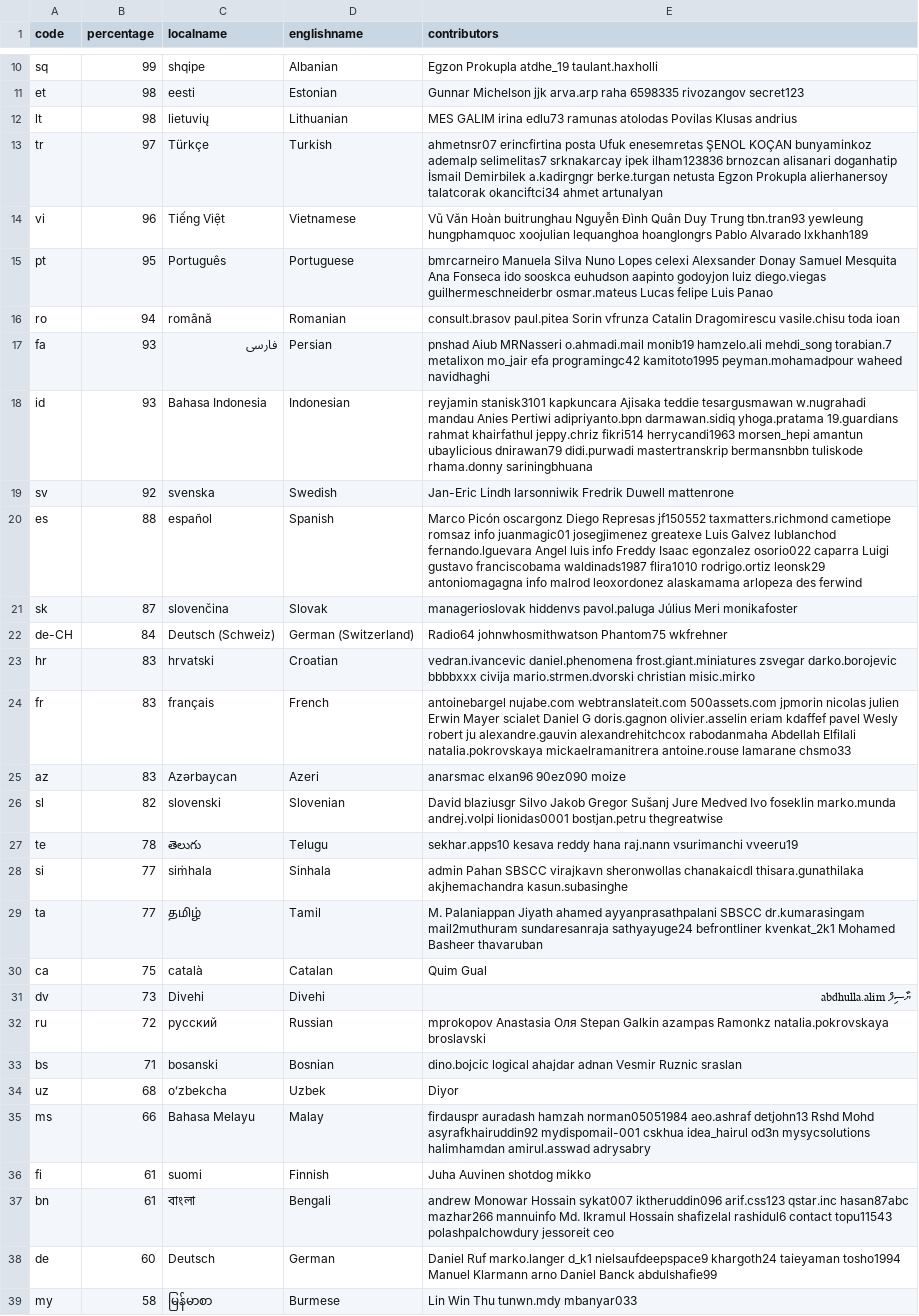
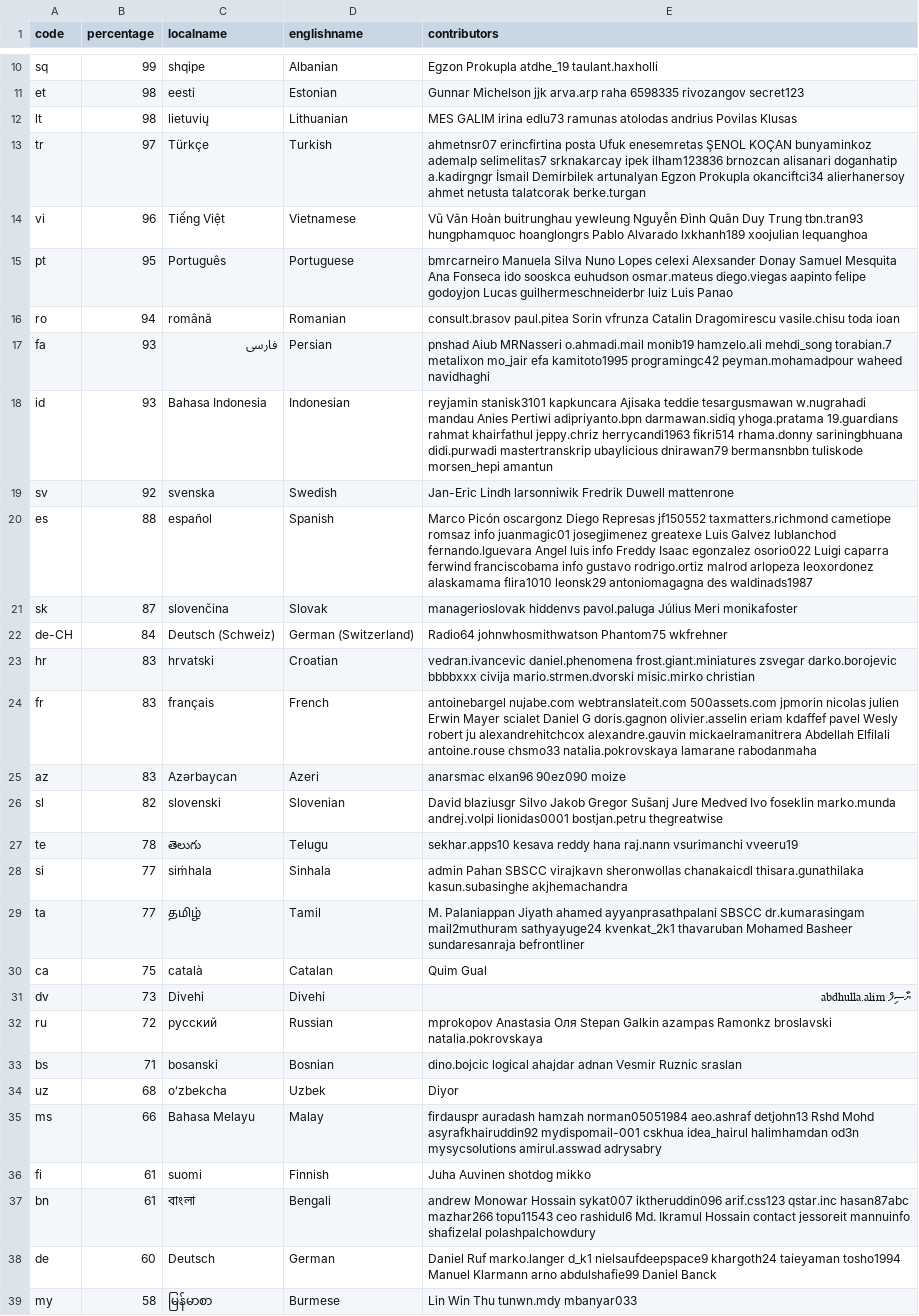
Before and after one commit to 3etechinns/www.manager.io, a CSV file: _data/translations.csv, drawn as a sheet; only a part is shown, gaps mark what is left out; the diff covers the shown part only; the diff names each change by its address in the sheet, - before the commit and + after, or states it on an @@ line.

Commit message:
WebTranslateIt

```diff
--- a/_data/translations.csv
+++ b/_data/translations.csv
-E12 (contributors): …ramunas atolodas Povilas Klusas andrius
+E12 (contributors): …ramunas atolodas andrius Povilas Klusas
-E13 (contributors): …alisanari doganhatip İsmail Demirbilek a.kadirgngr berke.turgan netusta Egzon Prokupla alierhanersoy talatcorak okanciftci34 ahmet artunalyan
+E13 (contributors): …alisanari doganhatip a.kadirgngr İsmail Demirbilek artunalyan Egzon Prokupla okanciftci34 alierhanersoy ahmet netusta talatcorak berke.turgan
-E14 (contributors): …Hoàn buitrunghau Nguyễn Đình Quân Duy Trung tbn.tran93 yewleung hungphamquoc xoojulian lequanghoa hoanglongrs Pablo Alvarado lxkhanh189
+E14 (contributors): …Hoàn buitrunghau yewleung Nguyễn Đình Quân Duy Trung tbn.tran93 hungphamquoc hoanglongrs Pablo Alvarado lxkhanh189 xoojulian lequanghoa
-E15 (contributors): …sooskca euhudson aapinto godoyjon luiz diego.viegas guilhermeschneiderbr osmar.mateus Lucas felipe Luis Panao
+E15 (contributors): …sooskca euhudson osmar.mateus diego.viegas aapinto felipe godoyjon Lucas guilhermeschneiderbr luiz Luis Panao
-E17 (contributors): …mo_jair efa programingc42 kamitoto1995 peyman.mohamadpour waheed…
+E17 (contributors): …mo_jair efa kamitoto1995 programingc42 peyman.mohamadpour waheed…
-E18 (contributors): …khairfathul jeppy.chriz fikri514 herrycandi1963 morsen_hepi amantun ubaylicious dnirawan79 didi.purwadi mastertranskrip bermansnbbn tuliskode rhama.donny sariningbhuana
+E18 (contributors): …khairfathul jeppy.chriz herrycandi1963 fikri514 rhama.donny sariningbhuana didi.purwadi mastertranskrip ubaylicious dnirawan79 bermansnbbn tuliskode morsen_hepi amantun
-E20 (contributors): …egonzalez osorio022 caparra Luigi gustavo franciscobama waldinads1987 flira1010 rodrigo.ortiz leonsk29 antoniomagagna info malrod leoxordonez alaskamama arlopeza des ferwind
+E20 (contributors): …egonzalez osorio022 Luigi caparra ferwind franciscobama info gustavo rodrigo.ortiz malrod arlopeza leoxordonez alaskamama flira1010 leonsk29 antoniomagagna des waldinads1987
-E23 (contributors): …civija mario.strmen.dvorski christian misic.mirko
+E23 (contributors): …civija mario.strmen.dvorski misic.mirko christian
-E24 (contributors): …robert ju alexandre.gauvin alexandrehitchcox rabodanmaha Abdellah Elfilali natalia.pokrovskaya mickaelramanitrera antoine.rouse lamarane chsmo33
+E24 (contributors): …robert ju alexandrehitchcox alexandre.gauvin mickaelramanitrera Abdellah Elfilali antoine.rouse chsmo33 natalia.pokrovskaya lamarane rabodanmaha
-E28 (contributors): …chanakaicdl thisara.gunathilaka akjhemachandra kasun.subasinghe
+E28 (contributors): …chanakaicdl thisara.gunathilaka kasun.subasinghe akjhemachandra
-E29 (contributors): …dr.kumarasingam mail2muthuram sundaresanraja sathyayuge24 befrontliner kvenkat_2k1 Mohamed Basheer thavaruban
+E29 (contributors): …dr.kumarasingam mail2muthuram sathyayuge24 kvenkat_2k1 thavaruban Mohamed Basheer sundaresanraja befrontliner
-E32 (contributors): …azampas Ramonkz natalia.pokrovskaya broslavski
+E32 (contributors): …azampas Ramonkz broslavski natalia.pokrovskaya
-E35 (contributors): …cskhua idea_hairul od3n mysycsolutions halimhamdan amirul.asswad adrysabry
+E35 (contributors): …cskhua idea_hairul halimhamdan od3n mysycsolutions amirul.asswad adrysabry
-E37 (contributors): …hasan87abc mazhar266 mannuinfo Md. Ikramul Hossain shafizelal rashidul6 contact topu11543 polashpalchowdury jessoreit ceo
+E37 (contributors): …hasan87abc mazhar266 topu11543 ceo rashidul6 Md. Ikramul Hossain contact jessoreit mannuinfo shafizelal polashpalchowdury
-E38 (contributors): …Klarmann arno Daniel Banck abdulshafie99
+E38 (contributors): …Klarmann arno abdulshafie99 Daniel Banck
```
Also changed, not shown: 11 edited cells elsewhere in this file.
